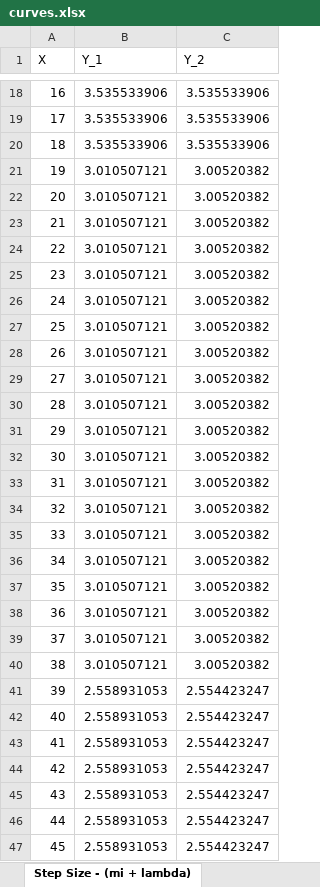
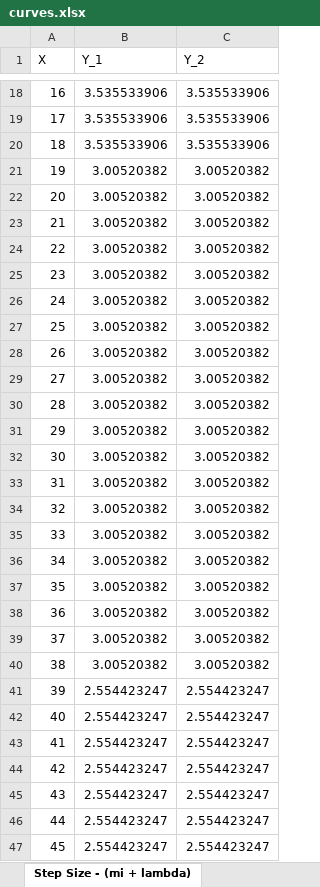
Before and after one commit to Gfernandes10/EvolutionalComputing, an Excel workbook: Experiments_1B/03_RecombinationOperators/Drop-Wave/curves.xlsx, sheet Step Size - (mi + lambda), drawn as a sheet; only a part is shown, gaps mark what is left out; values as stored, in another font and other column widths than the file's, no borders; the diff covers the shown part only; the diff names each change by its address in the sheet, - before the commit and + after, or states it on an @@ line.

```diff
--- a/Experiments_1B/03_RecombinationOperators/Drop-Wave/curves.xlsx (sheet Step Size - (mi + lambda))
+++ b/Experiments_1B/03_RecombinationOperators/Drop-Wave/curves.xlsx (sheet Step Size - (mi + lambda))
-B21:B40 (Y_1): 3.010507121
+B21:B40 (Y_1): 3.00520382
-B41:B47 (Y_1): 2.558931053
+B41:B47 (Y_1): 2.554423247
```
Also changed, not shown: 254 edited cells elsewhere in this sheet, sheet Best Fitness - (mi + lambda), Experiments_1B/03_RecombinationOperators/Drop-Wave/mi_plus_lambda_/curves.xlsx, Experiments_1B/03_RecombinationOperators/Drop-Wave/mibrho_plus_lambda_/curves.xlsx, 48 other files.
